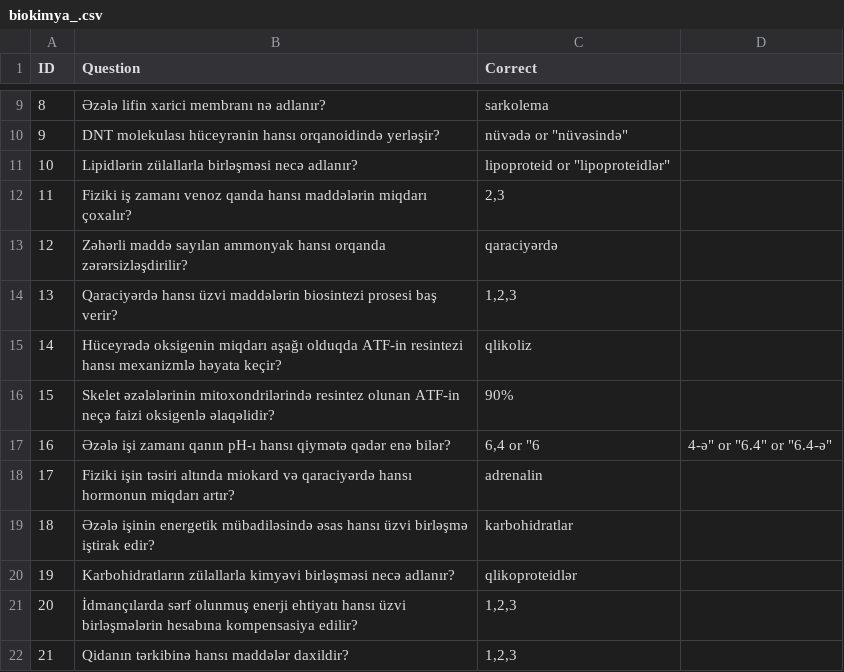
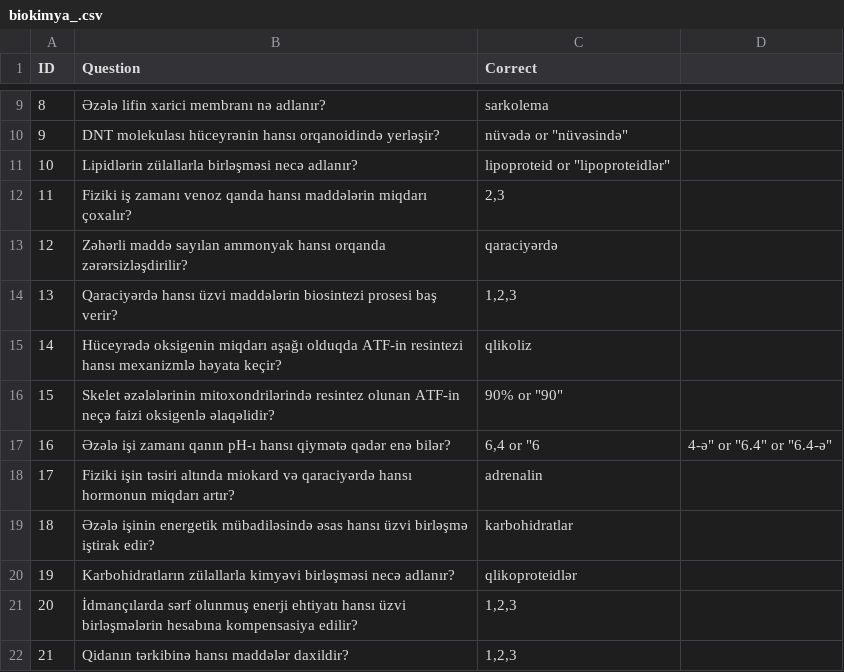
Before and after one commit to Huseyn005/quiz, a CSV file: biokimya_.csv, drawn as a sheet; only a part is shown, gaps mark what is left out.

```diff
--- a/biokimya_.csv
+++ b/biokimya_.csv
@@ -15,3 +15,3 @@ ID, Question, Correct
 14,"Hüceyrədə oksigenin miqdarı aşağı olduqda ATF-in resintezi hansı mexanizmlə həyata keçir?","qlikoliz"
-15,"Skelet əzələlərinin mitoxondrilərində resintez olunan ATF-in neçə faizi oksigenlə əlaqəlidir?","90%"
+15,"Skelet əzələlərinin mitoxondrilərində resintez olunan ATF-in neçə faizi oksigenlə əlaqəlidir?","90%" or "90"
 16,"Əzələ işi zamanı qanın pH-ı hansı qiymətə qədər enə bilər?","6,4" or "6,4-ə" or "6.4" or "6.4-ə"
```
Also changed, not shown: 2 other files.
